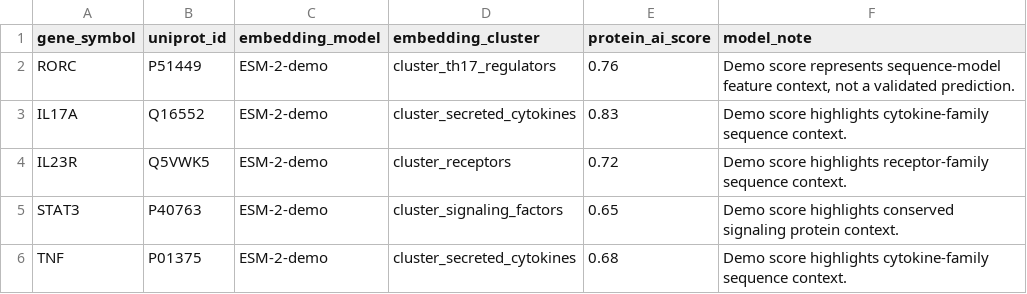
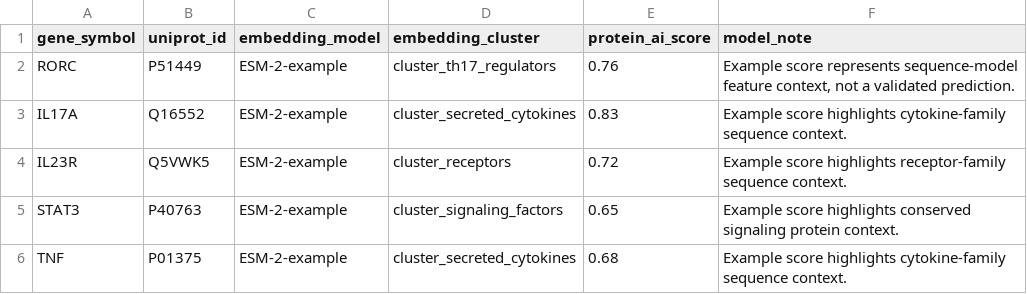
Before and after one commit to Caffeinated-Code/HTS_IL17_Psoriasis, a TSV file: demo_data/protein_features.tsv, drawn as a sheet.

```diff
--- a/demo_data/protein_features.tsv
+++ b/demo_data/protein_features.tsv
@@ -1,6 +1,6 @@
 gene_symbol	uniprot_id	embedding_model	embedding_cluster	protein_ai_score	model_note
-RORC	P51449	ESM-2-demo	cluster_th17_regulators	0.76	Demo score represents sequence-model feature context, not a validated prediction.
-IL17A	Q16552	ESM-2-demo	cluster_secreted_cytokines	0.83	Demo score highlights cytokine-family sequence context.
-IL23R	Q5VWK5	ESM-2-demo	cluster_receptors	0.72	Demo score highlights receptor-family sequence context.
-STAT3	P40763	ESM-2-demo	cluster_signaling_factors	0.65	Demo score highlights conserved signaling protein context.
-TNF	P01375	ESM-2-demo	cluster_secreted_cytokines	0.68	Demo score highlights cytokine-family sequence context.
+RORC	P51449	ESM-2-example	cluster_th17_regulators	0.76	Example score represents sequence-model feature context, not a validated prediction.
+IL17A	Q16552	ESM-2-example	cluster_secreted_cytokines	0.83	Example score highlights cytokine-family sequence context.
+IL23R	Q5VWK5	ESM-2-example	cluster_receptors	0.72	Example score highlights receptor-family sequence context.
+STAT3	P40763	ESM-2-example	cluster_signaling_factors	0.65	Example score highlights conserved signaling protein context.
+TNF	P01375	ESM-2-example	cluster_secreted_cytokines	0.68	Example score highlights cytokine-family sequence context.
```
Also changed, not shown: demo_data/candidate_rankings.tsv, demo_data/evidence_cards.tsv, 23 other files.
